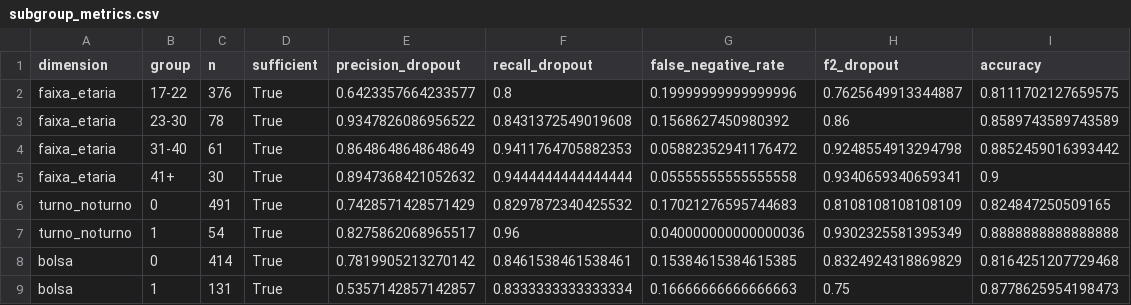
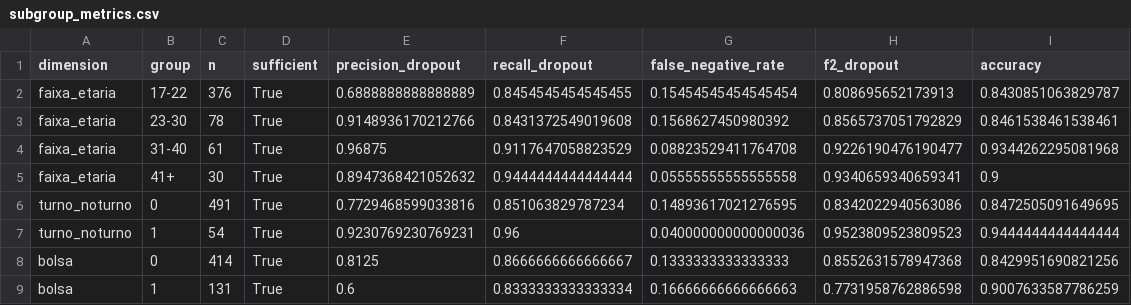
Before and after one commit to igortitoneli/fuzzy-evasao-academica, a CSV file: outputs/subgroup_metrics.csv, drawn as a sheet; only a part is shown; the diff covers the shown part only.

```diff
--- a/outputs/subgroup_metrics.csv
+++ b/outputs/subgroup_metrics.csv
@@ -1,9 +1,9 @@
 dimension,group,n,sufficient,precision_dropout,recall_dropout,false_negative_rate,f2_dropout,accuracy
-faixa_etaria,17-22,376,True,0.6423357664233577,0.8,0.19999999999999996,0.7625649913344887,0.8111702127659575
-faixa_etaria,23-30,78,True,0.9347826086956522,0.8431372549019608,0.1568627450980392,0.86,0.8589743589743589
-faixa_etaria,31-40,61,True,0.8648648648648649,0.9411764705882353,0.05882352941176472,0.9248554913294798,0.8852459016393442
+faixa_etaria,17-22,376,True,0.6888888888888889,0.8454545454545455,0.15454545454545454,0.808695652173913,0.8430851063829787
+faixa_etaria,23-30,78,True,0.9148936170212766,0.8431372549019608,0.1568627450980392,0.8565737051792829,0.8461538461538461
+faixa_etaria,31-40,61,True,0.96875,0.9117647058823529,0.08823529411764708,0.9226190476190477,0.9344262295081968
 faixa_etaria,41+,30,True,0.8947368421052632,0.9444444444444444,0.05555555555555558,0.9340659340659341,0.9
-turno_noturno,0,491,True,0.7428571428571429,0.8297872340425532,0.17021276595744683,0.8108108108108109,0.824847250509165
-turno_noturno,1,54,True,0.8275862068965517,0.96,0.040000000000000036,0.9302325581395349,0.8888888888888888
-bolsa,0,414,True,0.7819905213270142,0.8461538461538461,0.15384615384615385,0.8324924318869829,0.8164251207729468
-bolsa,1,131,True,0.5357142857142857,0.8333333333333334,0.16666666666666663,0.75,0.8778625954198473
+turno_noturno,0,491,True,0.7729468599033816,0.851063829787234,0.14893617021276595,0.8342022940563086,0.8472505091649695
+turno_noturno,1,54,True,0.9230769230769231,0.96,0.040000000000000036,0.9523809523809523,0.9444444444444444
+bolsa,0,414,True,0.8125,0.8666666666666667,0.1333333333333333,0.8552631578947368,0.8429951690821256
+bolsa,1,131,True,0.6,0.8333333333333334,0.16666666666666663,0.7731958762886598,0.9007633587786259
```
Also changed, not shown: 13 edited cells elsewhere in this file, outputs/predictions.csv, outputs/rules_academico.csv, 37 other files.
